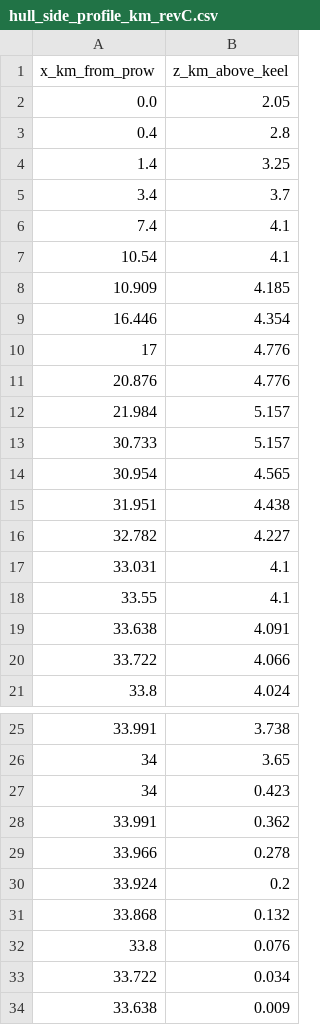
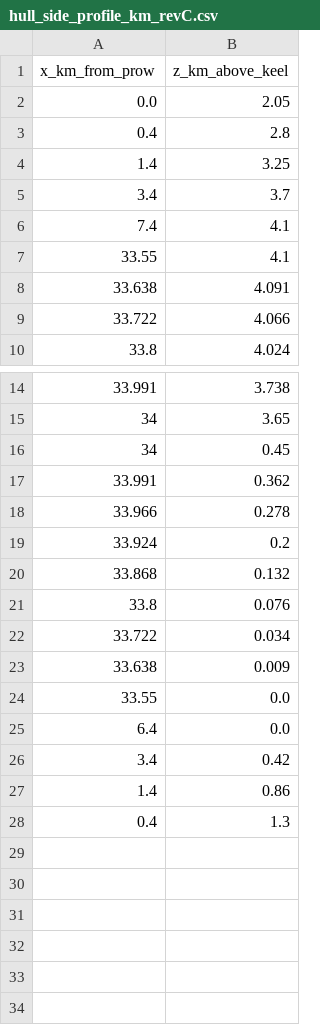
Before and after one commit to Jstrem2026/adxi-invicta, a CSV file: Docs/2_Design_Docs/geometry_revC/hull_side_profile_km_revC.csv, drawn as a sheet; only a part is shown, gaps mark what is left out; the shorter side is filled out with more unchanged rows.

```diff
--- a/Docs/2_Design_Docs/geometry_revC/hull_side_profile_km_revC.csv
+++ b/Docs/2_Design_Docs/geometry_revC/hull_side_profile_km_revC.csv
@@ -6,13 +6,2 @@ x_km_from_prow,z_km_above_keel
 7.4,4.1
-10.54,4.1
-10.909,4.185
-16.446,4.354
-17,4.776
-20.876,4.776
-21.984,5.157
-30.733,5.157
-30.954,4.565
-31.951,4.438
-32.782,4.227
-33.031,4.1
 33.55,4.1
@@ -26,3 +15,3 @@ x_km_from_prow,z_km_above_keel
 34,3.65
-34,0.423
+34,0.45
 33.991,0.362
```
Also changed, not shown: Game/Docs/geometry_revC/hull_side_profile_km_revC.csv, 13 other files.
